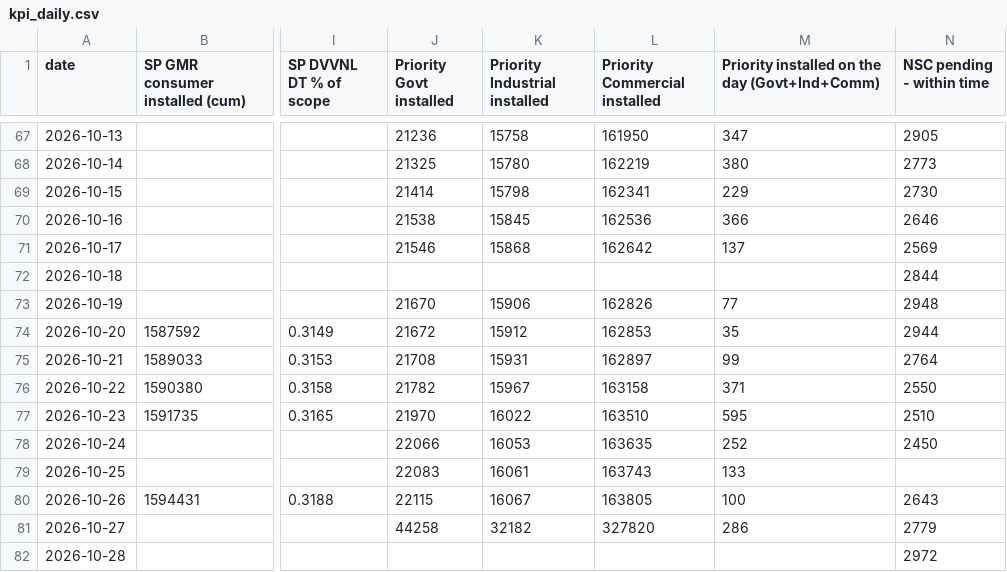
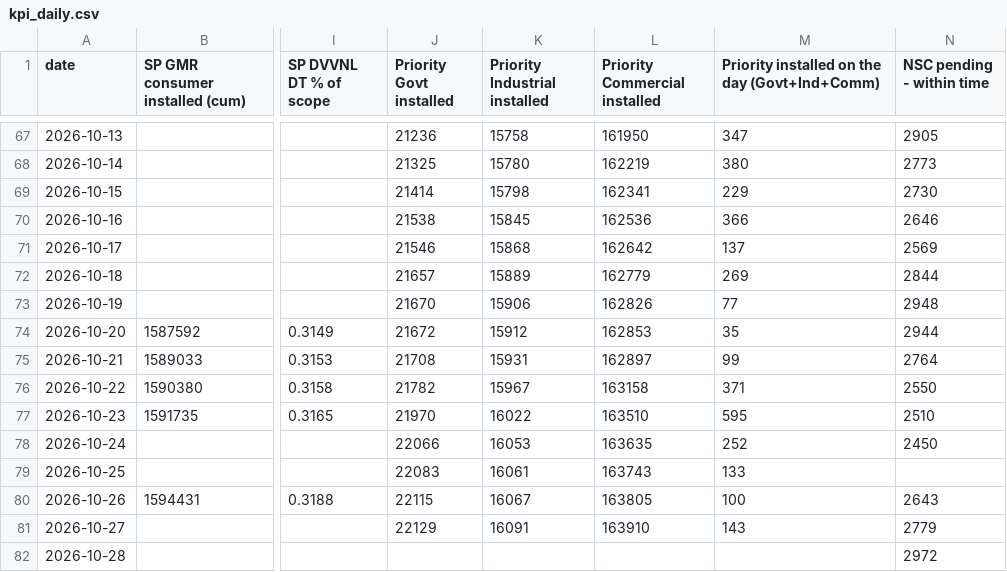
Before and after one commit to dvvnl-smart-meter-review/dvvnl-smart-meter-review.github.io, a CSV file: data/kpi_daily.csv, drawn as a sheet; only a part is shown, gaps mark what is left out; the diff names each change by its address in the sheet, - before the commit and + after, or states it on an @@ line.

Commit message:
Data update 28.10.2026 11:10

```diff
--- a/data/kpi_daily.csv
+++ b/data/kpi_daily.csv
-J72 (Priority Govt installed): (empty)
+J72 (Priority Govt installed): 21657
-K72 (Priority Industrial installed): (empty)
+K72 (Priority Industrial installed): 15889
-L72 (Priority Commercial installed): (empty)
+L72 (Priority Commercial installed): 162779
-M72: (empty)
+M72: 269
-J81 (Priority Govt installed): 44258
+J81 (Priority Govt installed): 22129
-K81 (Priority Industrial installed): 32182
+K81 (Priority Industrial installed): 16091
-L81 (Priority Commercial installed): 327820
+L81 (Priority Commercial installed): 163910
-M81: 286
+M81: 143
```
Also changed, not shown: data/priority_trend.csv, 1 other file.
